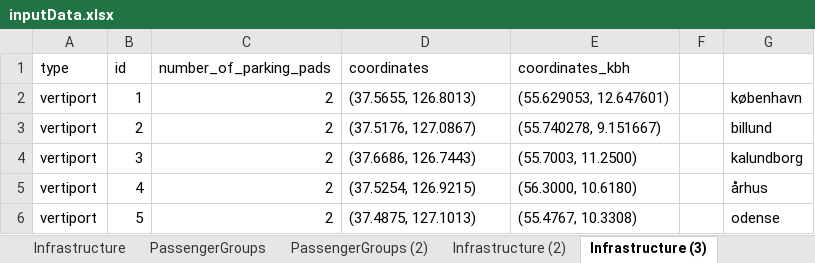
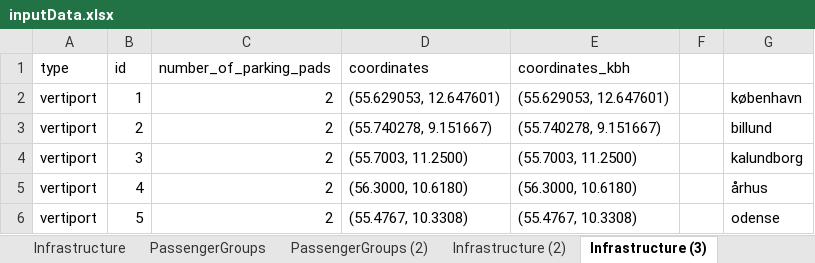
Before and after one commit to JonasHansenDTU/Master-Thesis-eVTOL, an Excel workbook: Heuristic/inputData.xlsx, sheet Infrastructure (3), drawn as a sheet; values as stored, in another font and other column widths than the file's, no borders; the diff names each change by its address in the sheet, - before the commit and + after, or states it on an @@ line.

```diff
--- a/Heuristic/inputData.xlsx (sheet Infrastructure (3))
+++ b/Heuristic/inputData.xlsx (sheet Infrastructure (3))
-D2 (coordinates): (37.5655, 126.8013)
+D2 (coordinates): (55.629053, 12.647601)
-D3 (coordinates): (37.5176, 127.0867)
+D3 (coordinates): (55.740278, 9.151667)
-D4 (coordinates): (37.6686, 126.7443)
+D4 (coordinates): (55.7003, 11.2500)
-D5 (coordinates): (37.5254, 126.9215)
+D5 (coordinates): (56.3000, 10.6180)
-D6 (coordinates): (37.4875, 127.1013)
+D6 (coordinates): (55.4767, 10.3308)
```
Also changed, not shown: sheet PassengerGroups (4), sheet Infrastructure, 10 other files.
